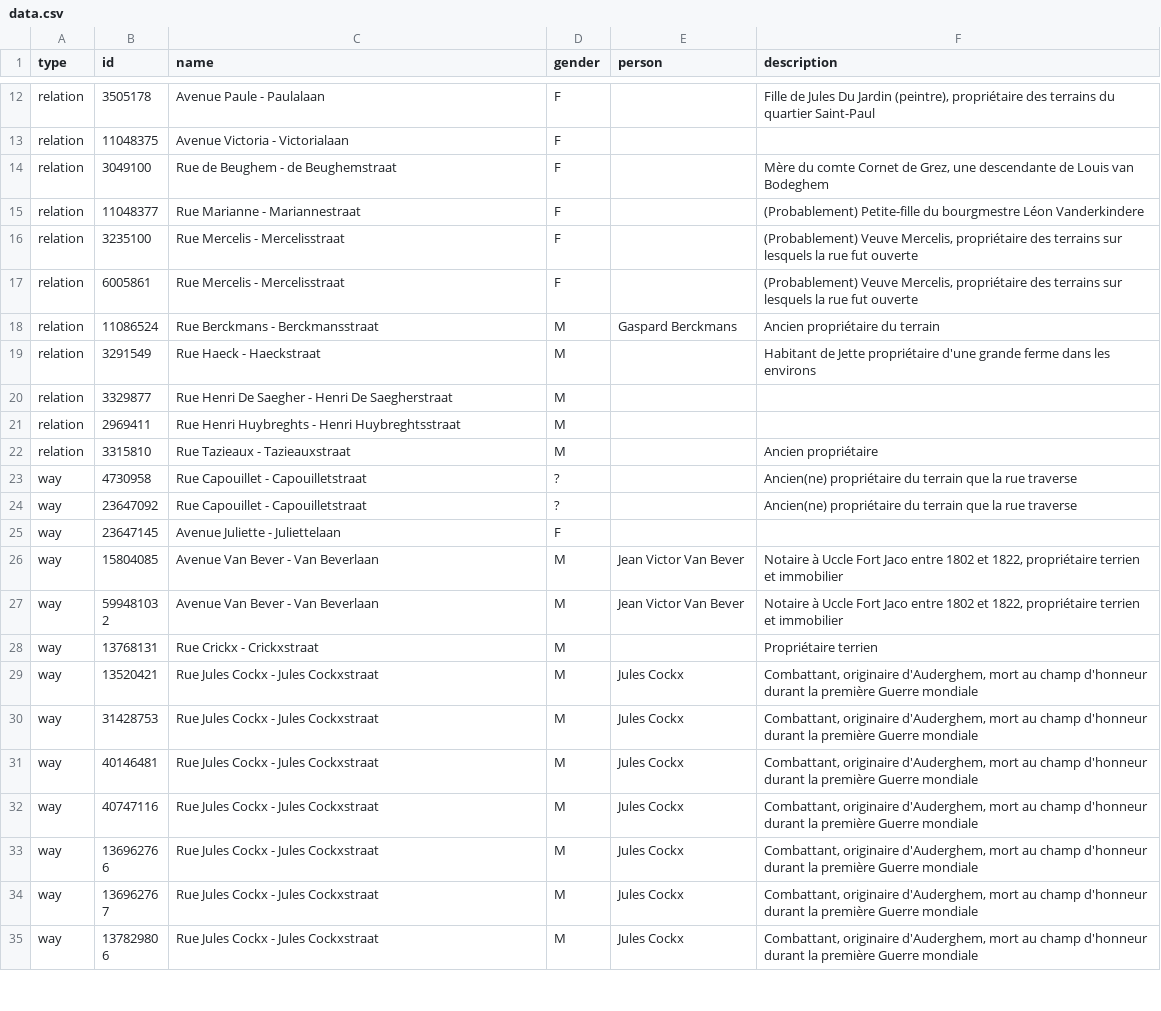
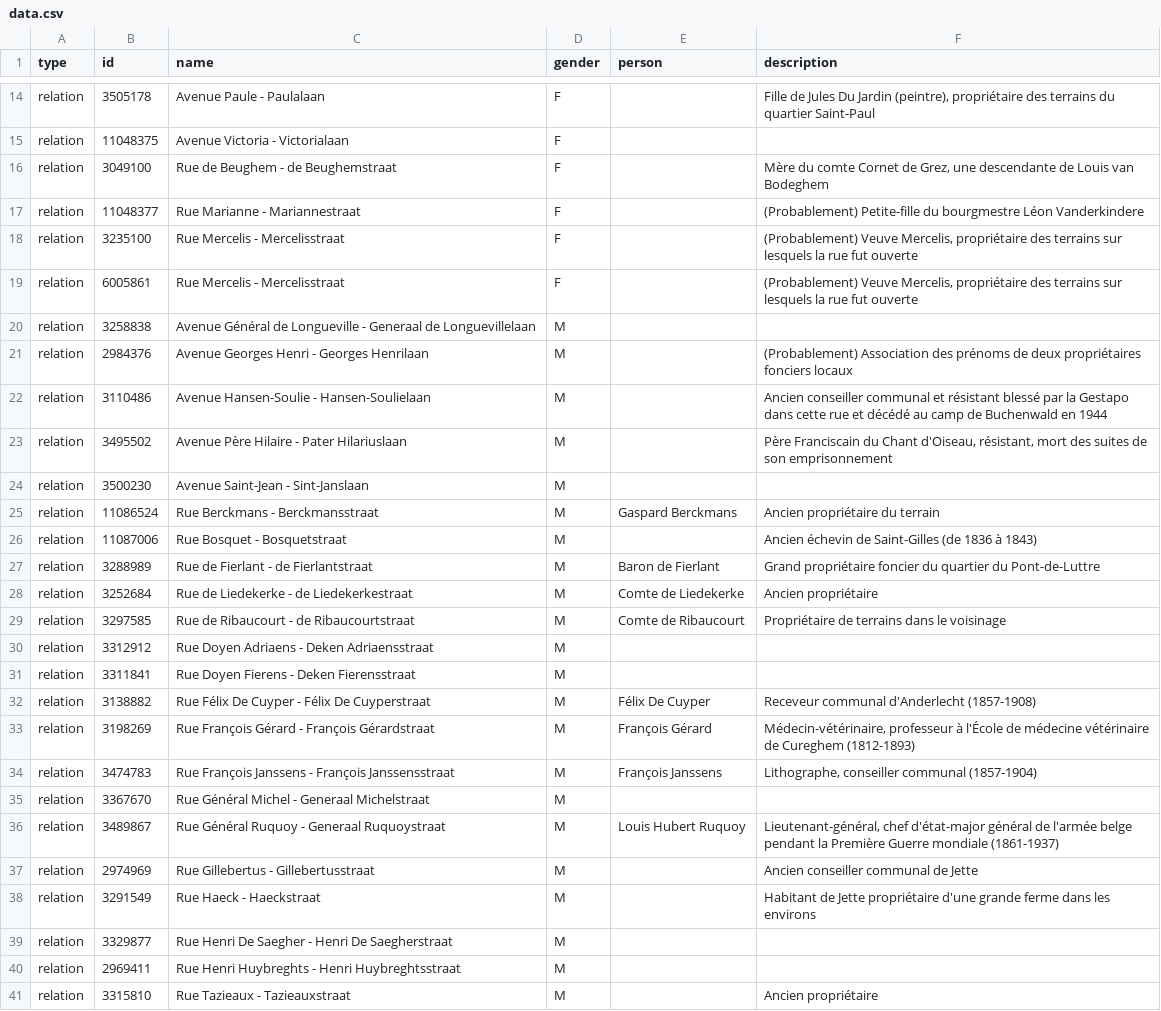
Before and after one commit to EqualStreetNames/equalstreetnames-brussels, a CSV file: data.csv, drawn as a sheet; only a part is shown, gaps mark what is left out; the shorter side is filled out with more unchanged rows; the diff covers the shown part only.

Commit message:
🗃 Update data

```diff
--- a/data.csv
+++ b/data.csv
@@ -17,3 +19,20 @@ relation,3235100,"Rue Mercelis - Mercelisstraat",F,,"(Probablement) Veuve Mercel
 relation,6005861,"Rue Mercelis - Mercelisstraat",F,,"(Probablement) Veuve Mercelis, propriétaire des terrains sur lesquels la rue fut ouverte"
+relation,3258838,"Avenue Général de Longueville - Generaal de Longuevillelaan",M,,
+relation,2984376,"Avenue Georges Henri - Georges Henrilaan",M,,"(Probablement) Association des prénoms de deux propriétaires fonciers locaux"
+relation,3110486,"Avenue Hansen-Soulie - Hansen-Soulielaan",M,,"Ancien conseiller communal et résistant blessé par la Gestapo dans cette rue et décédé au camp de Buchenwald en 1944"
+relation,3495502,"Avenue Père Hilaire - Pater Hilariuslaan",M,,"Père Franciscain du Chant d'Oiseau, résistant, mort des suites de son emprisonnement"
+relation,3500230,"Avenue Saint-Jean - Sint-Janslaan",M,,
 relation,11086524,"Rue Berckmans - Berckmansstraat",M,"Gaspard Berckmans","Ancien propriétaire du terrain"
+relation,11087006,"Rue Bosquet - Bosquetstraat",M,,"Ancien échevin de Saint-Gilles (de 1836 à 1843)"
+relation,3288989,"Rue de Fierlant - de Fierlantstraat",M,"Baron de Fierlant","Grand propriétaire foncier du quartier du Pont-de-Luttre"
+relation,3252684,"Rue de Liedekerke - de Liedekerkestraat",M,"Comte de Liedekerke","Ancien propriétaire"
+relation,3297585,"Rue de Ribaucourt - de Ribaucourtstraat",M,"Comte de Ribaucourt","Propriétaire de terrains dans le voisinage"
+relation,3312912,"Rue Doyen Adriaens - Deken Adriaensstraat",M,,
+relation,3311841,"Rue Doyen Fierens - Deken Fierensstraat",M,,
+relation,3138882,"Rue Félix De Cuyper - Félix De Cuyperstraat",M,"Félix De Cuyper","Receveur communal d'Anderlecht (1857-1908)"
+relation,3198269,"Rue François Gérard - François Gérardstraat",M,"François Gérard","Médecin-vétérinaire, professeur à l'École de médecine vétérinaire de Cureghem (1812-1893)"
+relation,3474783,"Rue François Janssens - François Janssensstraat",M,"François Janssens","Lithographe, conseiller communal (1857-1904)"
+relation,3367670,"Rue Général Michel - Generaal Michelstraat",M,,
+relation,3489867,"Rue Général Ruquoy - Generaal Ruquoystraat",M,"Louis Hubert Ruquoy","Lieutenant-général, chef d'état-major général de l'armée belge pendant la Première Guerre mondiale (1861-1937)"
+relation,2974969,"Rue Gillebertus - Gillebertusstraat",M,,"Ancien conseiller communal de Jette"
 relation,3291549,"Rue Haeck - Haeckstraat",M,,"Habitant de Jette propriétaire d'une grande ferme dans les environs"
```
Also changed, not shown: 22 added rows elsewhere in this file, 1 other file.
